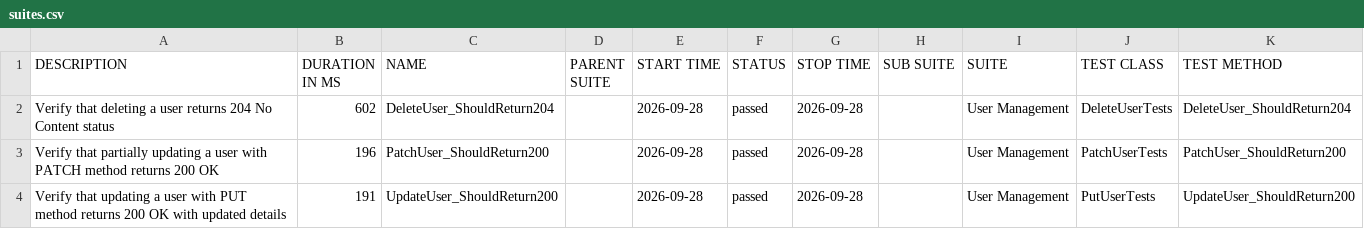
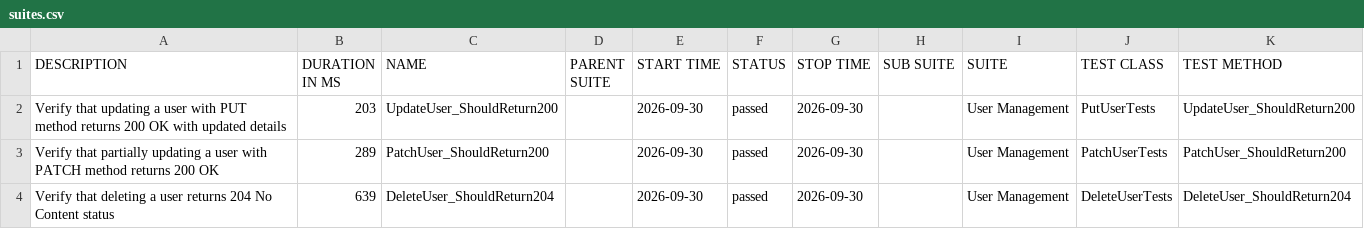
Before and after one commit to ITTVaidantGarg/Reqres-Api-GithubAction, a CSV file: regression/data/suites.csv, drawn as a sheet.

```diff
--- a/regression/data/suites.csv
+++ b/regression/data/suites.csv
@@ -1,4 +1,4 @@
 "DESCRIPTION","DURATION IN MS","NAME","PARENT SUITE","START TIME","STATUS","STOP TIME","SUB SUITE","SUITE","TEST CLASS","TEST METHOD"
-"Verify that deleting a user returns 204 No Content status","602","DeleteUser_ShouldReturn204","","2026-09-28","passed","2026-09-28","","User Management","DeleteUserTests","DeleteUser_ShouldReturn204"
-"Verify that partially updating a user with PATCH method returns 200 OK","196","PatchUser_ShouldReturn200","","2026-09-28","passed","2026-09-28","","User Management","PatchUserTests","PatchUser_ShouldReturn200"
-"Verify that updating a user with PUT method returns 200 OK with updated details","191","UpdateUser_ShouldReturn200","","2026-09-28","passed","2026-09-28","","User Management","PutUserTests","UpdateUser_ShouldReturn200"
+"Verify that updating a user with PUT method returns 200 OK with updated details","203","UpdateUser_ShouldReturn200","","2026-09-30","passed","2026-09-30","","User Management","PutUserTests","UpdateUser_ShouldReturn200"
+"Verify that partially updating a user with PATCH method returns 200 OK","289","PatchUser_ShouldReturn200","","2026-09-30","passed","2026-09-30","","User Management","PatchUserTests","PatchUser_ShouldReturn200"
+"Verify that deleting a user returns 204 No Content status","639","DeleteUser_ShouldReturn204","","2026-09-30","passed","2026-09-30","","User Management","DeleteUserTests","DeleteUser_ShouldReturn204"
```
Also changed, not shown: 25 other files.
